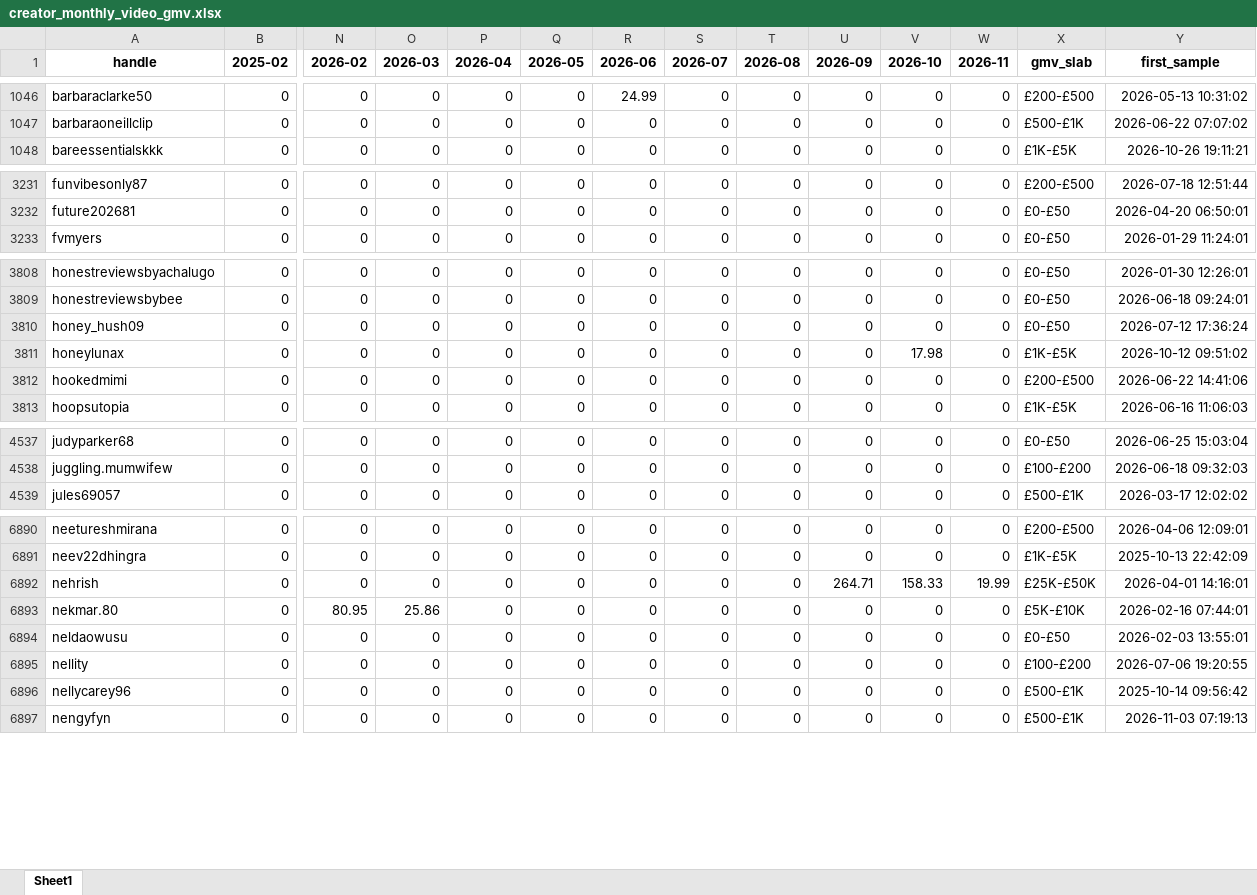
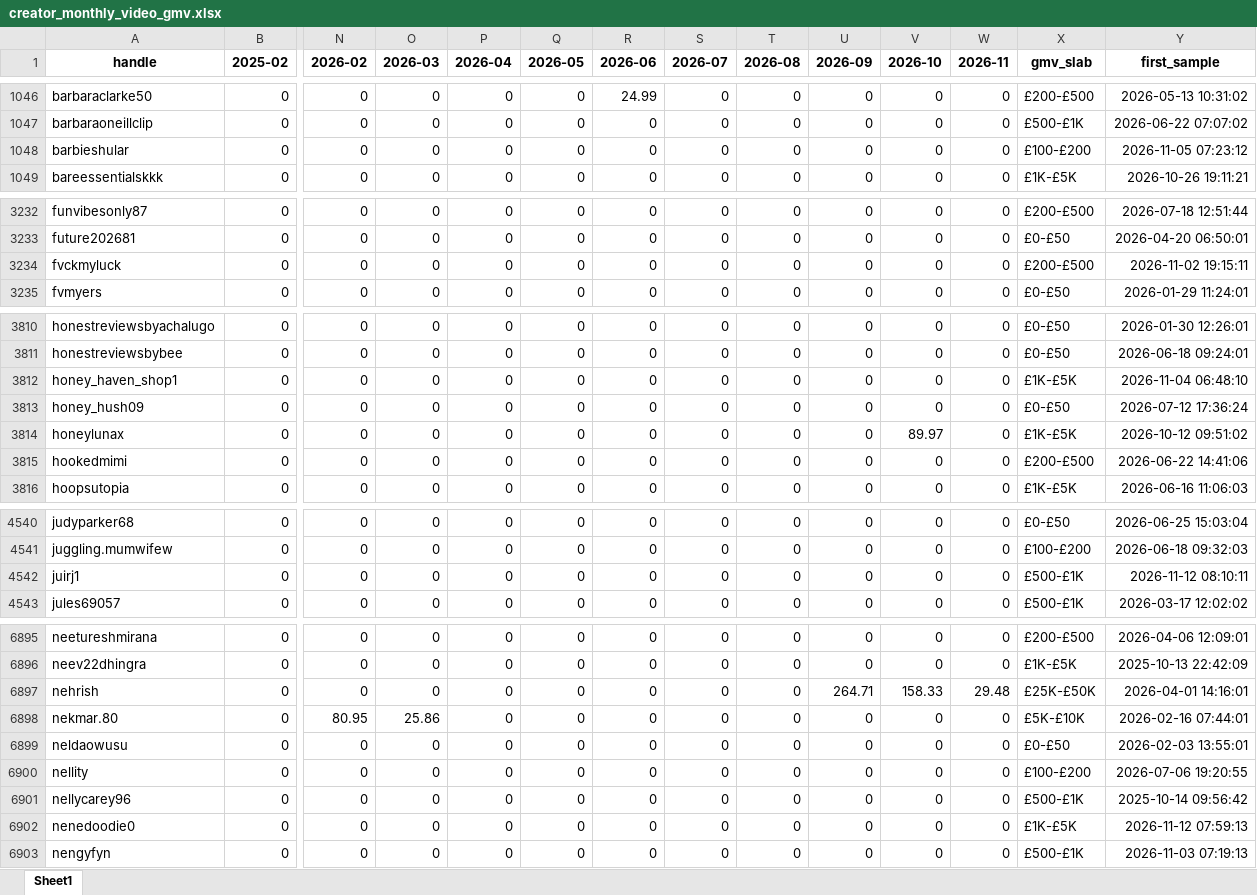
Before and after one commit to aviralgarg-commits/vahdam-sampling-dashboard, an Excel workbook: creator_monthly_video_gmv.xlsx, sheet Sheet1, drawn as a sheet; only a part is shown, gaps mark what is left out; values as stored, in another font and other column widths than the file's, no borders; addresses are those after the commit; rows hold the shown columns only; the diff covers the shown part only; the diff names each change by its address in the sheet, - before the commit and + after, or states it on an @@ line.

```diff
--- a/creator_monthly_video_gmv.xlsx (sheet Sheet1)
+++ b/creator_monthly_video_gmv.xlsx (sheet Sheet1)
+row 1048: barbieshular | 0 | 0 | 0 | 0 | 0 | 0 | 0 | 0 | 0 | 0 | 0 | £100-£200 | 2026-11-05 07:23:12
+row 3234: fvckmyluck | 0 | 0 | 0 | 0 | 0 | 0 | 0 | 0 | 0 | 0 | 0 | £200-£500 | 2026-11-02 19:15:11
+row 3812: honey_haven_shop1 | 0 | 0 | 0 | 0 | 0 | 0 | 0 | 0 | 0 | 0 | 0 | £1K-£5K | 2026-11-04 06:48:10
-V3814 (2026-10): 17.98
+V3814 (2026-10): 89.97
+row 4542: juirj1 | 0 | 0 | 0 | 0 | 0 | 0 | 0 | 0 | 0 | 0 | 0 | £500-£1K | 2026-11-12 08:10:11
-W6897 (2026-11): 19.99
+W6897 (2026-11): 29.48
+row 6902: nenedoodie0 | 0 | 0 | 0 | 0 | 0 | 0 | 0 | 0 | 0 | 0 | 0 | £1K-£5K | 2026-11-12 07:59:13
```
Also changed, not shown: 6 added rows and 130 edited cells elsewhere in this sheet, chase_list.xlsx, daily_ethnicity_mix.xlsx, 20 other files.
